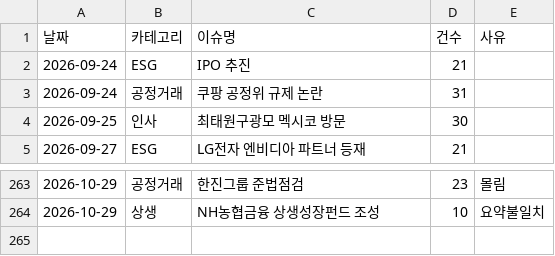
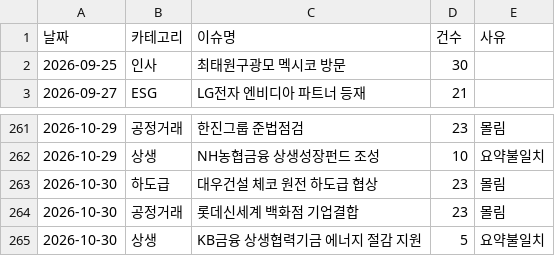
Before and after one commit to jshssysh/news-dashboard, a CSV file: cluster_warnings.csv, drawn as a sheet; only a part is shown, gaps mark what is left out; removed rows and columns are numbered as before the commit, all else as after; the diff names each change by its address in the sheet, - before the commit and + after, or states it on an @@ line.

```diff
--- a/cluster_warnings.csv
+++ b/cluster_warnings.csv
-row 2: 2026-09-24 | ESG | IPO 추진 | 21
-row 3: 2026-09-24 | 공정거래 | 쿠팡 공정위 규제 논란 | 31
+row 263: 2026-10-30 | 하도급 | 대우건설 체코 원전 하도급 협상 | 23 | 몰림
+row 264: 2026-10-30 | 공정거래 | 롯데신세계 백화점 기업결합 | 23 | 몰림
+row 265: 2026-10-30 | 상생 | KB금융 상생협력기금 에너지 절감 지원 | 5 | 요약불일치
```
Also changed, not shown: gemini_usage.csv, legislative_notice_list.csv, 16 other files.
